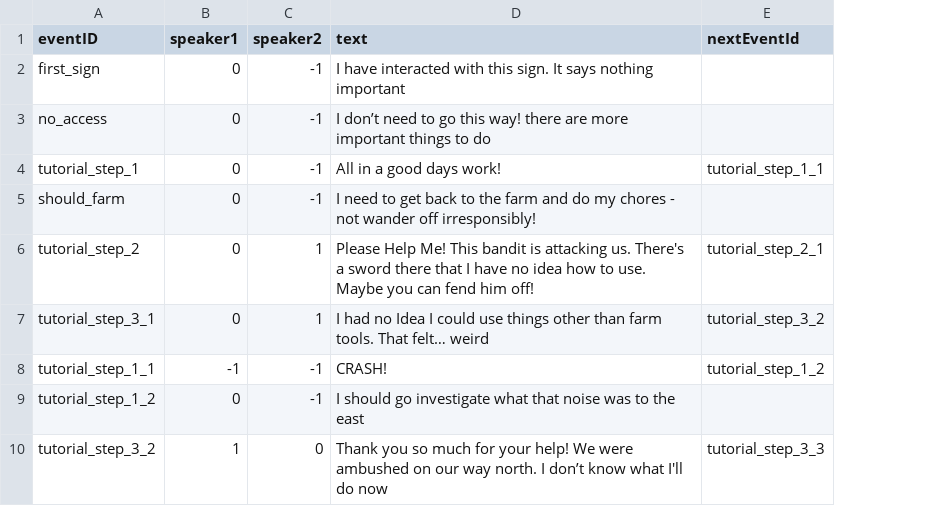
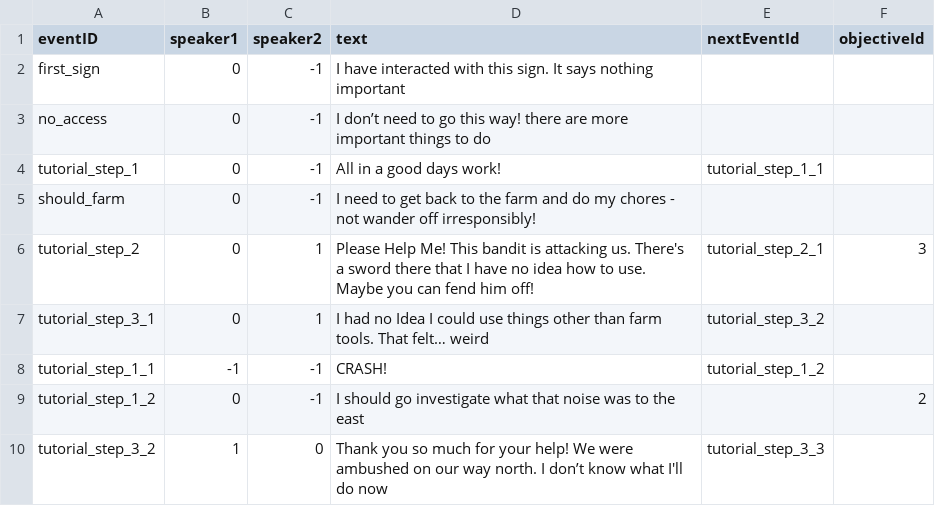
Before and after one commit to aroberts5127/PirateGameJam16, a CSV file: Assets/Resources/dialogueSystemText.csv, drawn as a sheet; only a part is shown; the diff names each change by its address in the sheet, - before the commit and + after, or states it on an @@ line.

Commit message:
Objective System Installed - Objective Counters work - New UI added for Objective Container - Clean connection between Dialgoue, StoryEvent, and Objectives

```diff
--- a/Assets/Resources/dialogueSystemText.csv
+++ b/Assets/Resources/dialogueSystemText.csv
+column F (objectiveId), rows 6-9: 3 |  |  | 2
```
Also changed, not shown: 29 other files.
